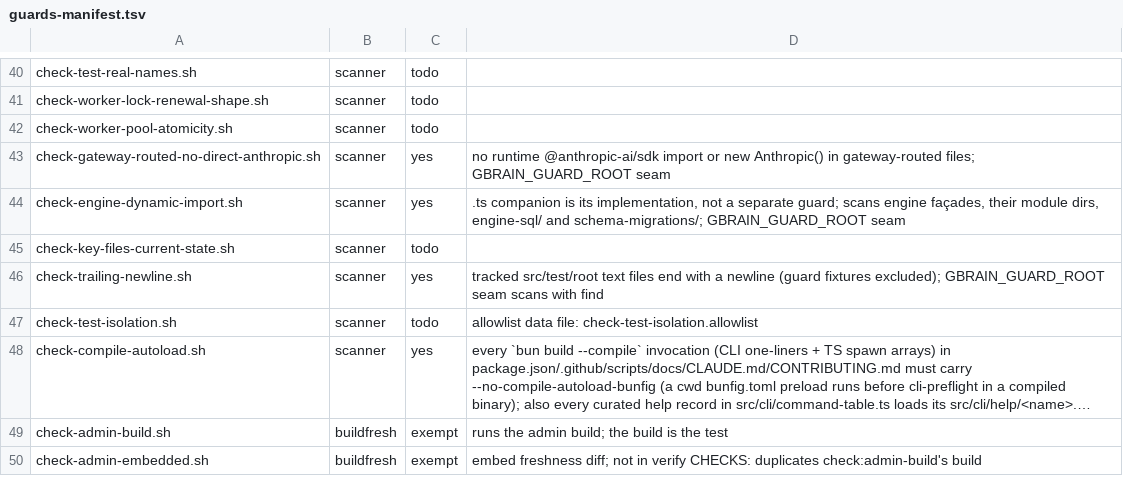
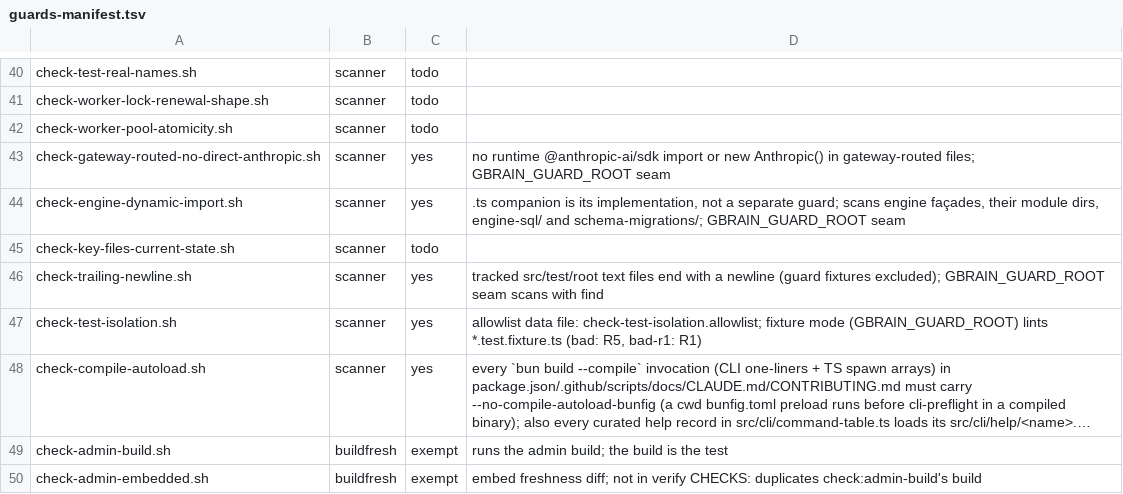
Before and after one commit to BeatusMomentum/gbrain, a TSV file: scripts/guards-manifest.tsv, drawn as a sheet; only a part is shown, gaps mark what is left out; long unchanged cells end in …; the diff names each change by its address in the sheet, - before the commit and + after, or states it on an @@ line.

Commit message:
test: isolation-lint R5 (configureGateway requires resetGateway) and restore the gateway in every leaking file (#5467)
The AI gateway is process-global. A unit file that calls
configureGateway() and never resets it hands its config (embedding
model and dimensions, keys, base URLs) to every later file in the shard
process; which pairs collide depends on shard bin-packing.

Kept: rule R5 in scripts/check-test-isolation.sh with the
guard_candidates prefilter, comment stripping (a prose mention neither
triggers nor satisfies the rule), the `isolation-lint:
R5-subprocess-only` opt-out for calls inside a spawned child's script,
the seven fixture tests in test/scripts/check-test-isolation.test.ts,
and the PR's resetGateway teardowns (title-retrieval-arm restores the
preload baseline through resetGateway instead of a hand-copied config;
cross-modal-eval resets after each test).
Changed: every file R5 flags on the integrated collector is fixed, 28
in all: the PR's set plus title-arm-exact, the nine write-attribution
files, cycle-consolidate-threshold-5363, fact- and query-embedding
opt-out and repair-extractor-facts. Teardown restores that re-applied a
hand-copied config now call resetGateway(). The allowlist is unchanged.
R5 is documented in TESTING.md's rule table. The guard self-test now
covers the lint: in fixture mode (GBRAIN_GUARD_ROOT) it lints
*.test.fixture.ts files, so fixtures never reach the real lint or bun
test; bad (R5) and bad-r1 (R1) trees fail and the good tree passes;
the manifest row moves from selftest=todo to yes.
Left out: other test/e2e files without a reset (each E2E file runs in
its own Bun process, so nothing crosses files; the lint skips test/e2e).

Coverage and lint item. Discrimination: reverted
scripts/check-test-isolation.sh, ran
test/scripts/check-test-isolation.test.ts -> 25 pass / 3 fail (the R5
flag cases); restored -> 28 pass. `bash scripts/check-test-isolation.sh`
prints OK over 2773 files.

Contributed by @Kyzcreig

Co-Authored-By: Kyzcreig <9063726+Kyzcreig@users.noreply.github.com>

```diff
--- a/scripts/guards-manifest.tsv
+++ b/scripts/guards-manifest.tsv
-C47: todo
+C47: yes
-D47: …data file: check-test-isolation.allowlist
+D47: …data file: check-test-isolation.allowlist; fixture mode (GBRAIN_GUARD_ROOT) lints *.test.fixture.ts (bad: R5, bad-r1: R1)
```
Also changed, not shown: 36 other files.
